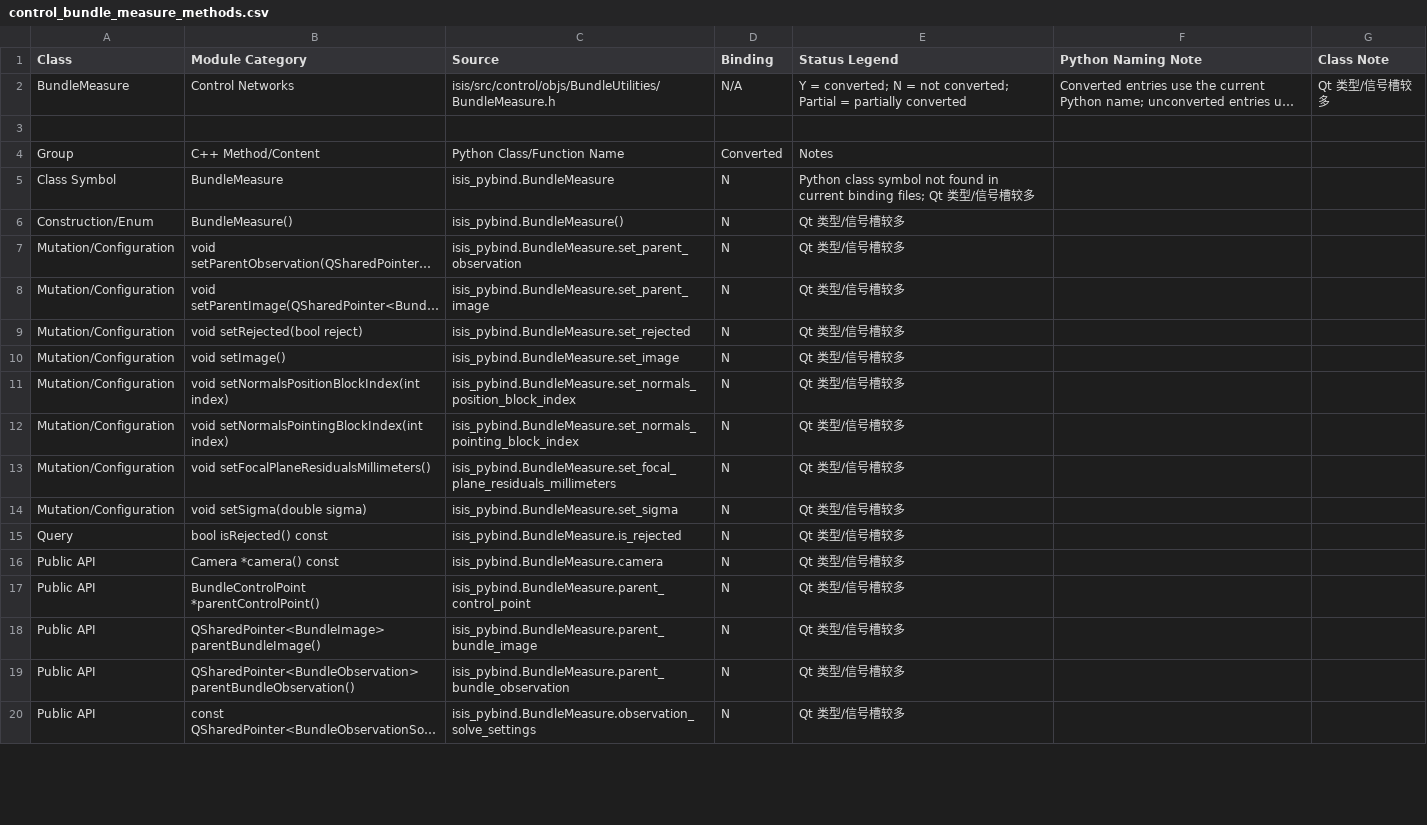
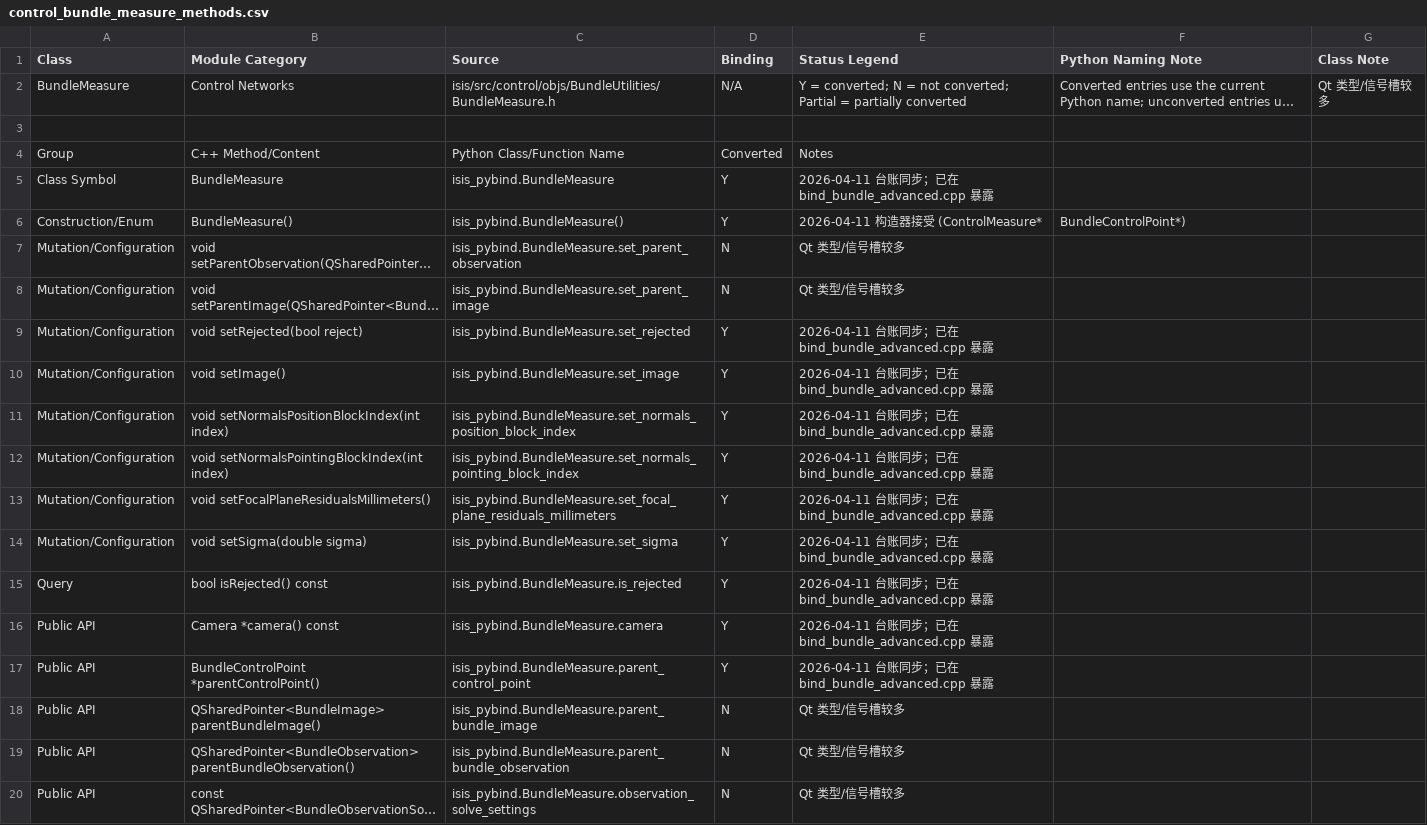
Before and after one commit to gengxun-henu/pyisis, a CSV file: class_bind_methods_details/control_bundle_measure_methods.csv, drawn as a sheet; only a part is shown; long unchanged cells end in …; the diff covers the shown part only; the diff names each change by its address in the sheet, - before the commit and + after, or states it on an @@ line.

```diff
--- a/class_bind_methods_details/control_bundle_measure_methods.csv
+++ b/class_bind_methods_details/control_bundle_measure_methods.csv
-D5:D6 (Binding): N
+D5:D6 (Binding): Y
-E5 (Status Legend): Python class symbol not found in current binding files; Qt 类型/信号槽较多
+E5 (Status Legend): 2026-04-11 台账同步；已在 bind_bundle_advanced.cpp 暴露
-E6 (Status Legend): Qt 类型/信号槽较多
+E6 (Status Legend): 2026-04-11 构造器接受 (ControlMeasure*
-F6 (Python Naming Note): (empty)
+F6 (Python Naming Note): BundleControlPoint*)
-D9:D17 (Binding): N
+D9:D17 (Binding): Y
-E9:E17 (Status Legend): Qt 类型/信号槽较多
+E9:E17 (Status Legend): 2026-04-11 台账同步；已在 bind_bundle_advanced.cpp 暴露
```
Also changed, not shown: 36 edited cells elsewhere in this file, class_bind_methods_details/base_image_polygon_methods.csv, class_bind_methods_details/base_import_pds_table_methods.csv, 9 other files.
